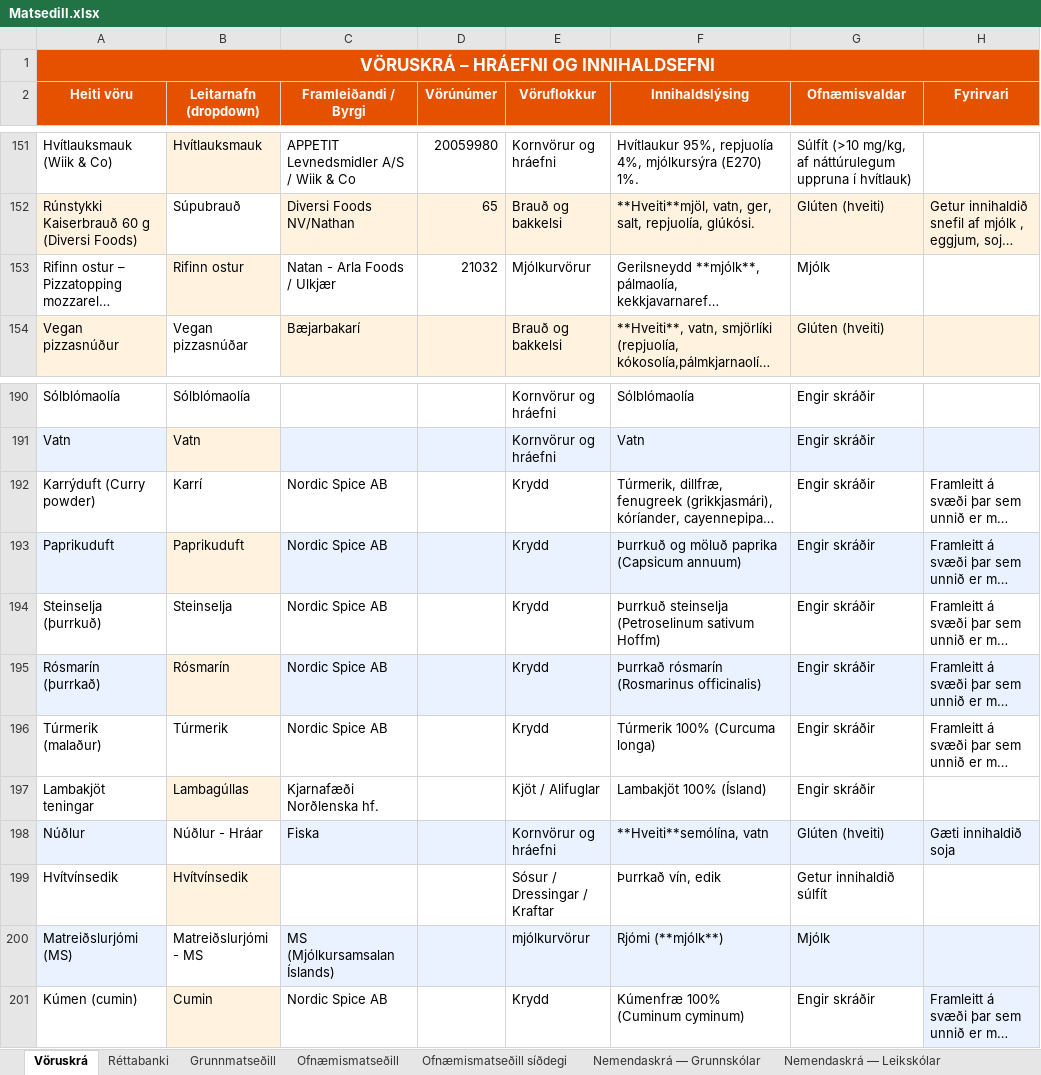
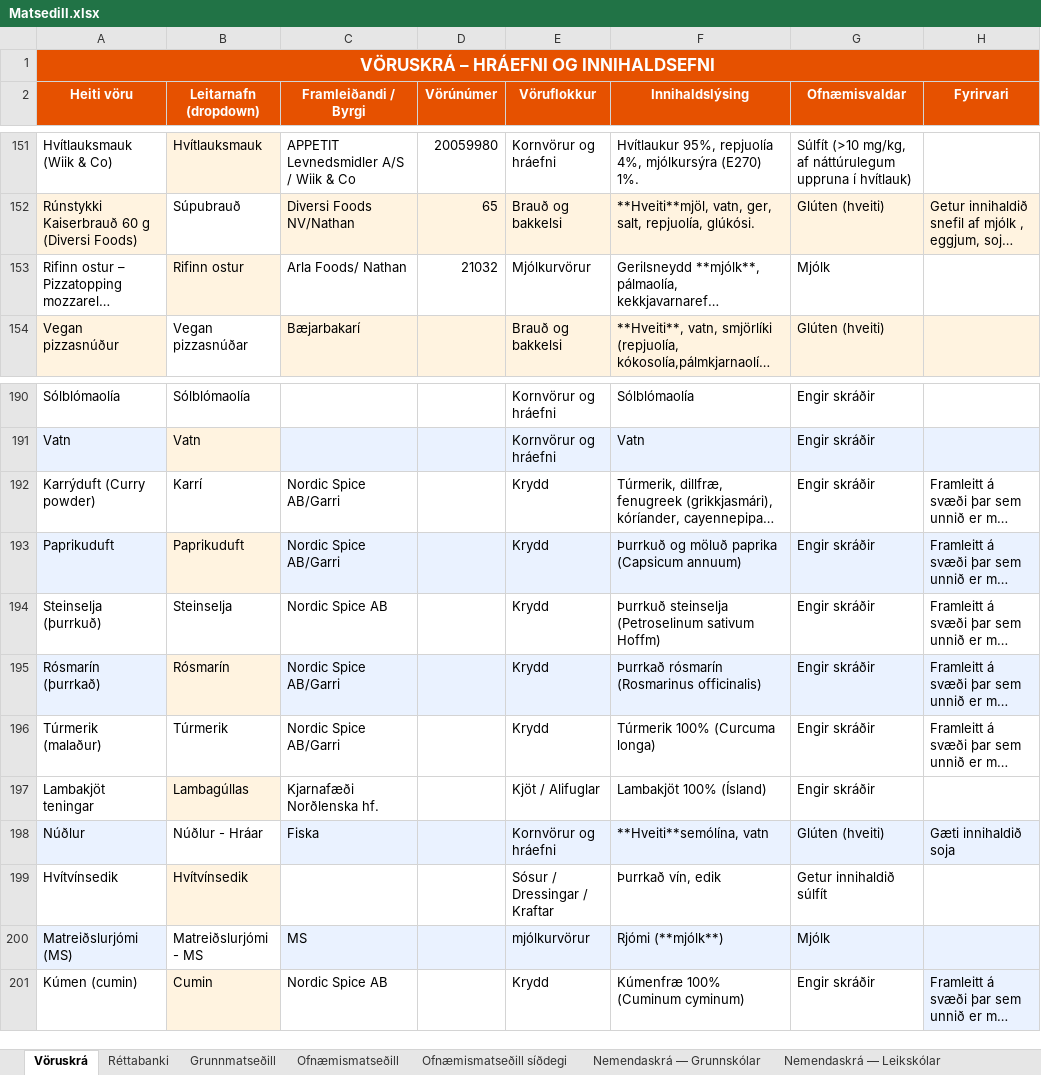
Before and after one commit to JohnBond87/matarstund, an Excel workbook: Matsedill.xlsx, sheet Vöruskrá, drawn as a sheet; only a part is shown, gaps mark what is left out; long unchanged cells end in …; values as stored, in another font and other column widths than the file's, no borders; the diff names each change by its address in the sheet, - before the commit and + after, or states it on an @@ line.

Commit message:
Uppfærsla matseðils

```diff
--- a/Matsedill.xlsx (sheet Vöruskrá)
+++ b/Matsedill.xlsx (sheet Vöruskrá)
-C153 (Framleiðandi / Byrgi): Natan - Arla Foods / Ulkjær
+C153 (Framleiðandi / Byrgi): Arla Foods/ Nathan
-C192:C193 (Framleiðandi / Byrgi): Nordic Spice AB
+C192:C193 (Framleiðandi / Byrgi): Nordic Spice AB/Garri
-C195:C196 (Framleiðandi / Byrgi): Nordic Spice AB
+C195:C196 (Framleiðandi / Byrgi): Nordic Spice AB/Garri
-C200 (Framleiðandi / Byrgi): MS (Mjólkursamsalan Íslands)
+C200 (Framleiðandi / Byrgi): MS
```
